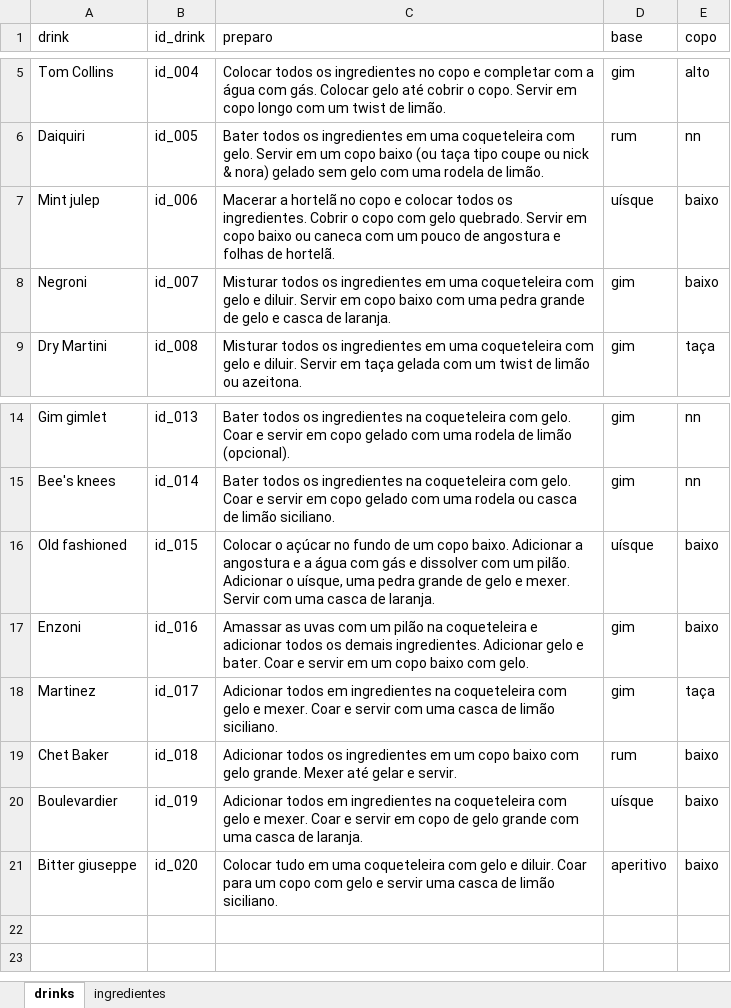
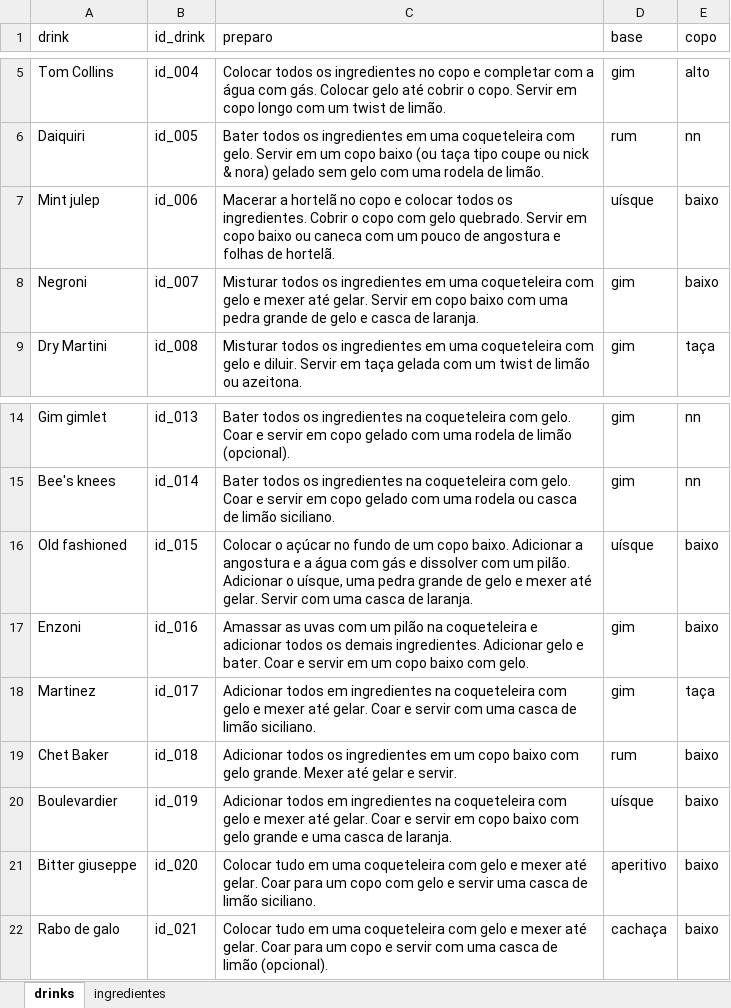
Before and after one commit to saramortara/receitas_drinks, an Excel workbook: dados/receitas_drinks.xlsx, sheet drinks, drawn as a sheet; only a part is shown, gaps mark what is left out; values as stored, in another font and other column widths than the file's, no borders; charts and pictures not drawn; the diff names each change by its address in the sheet, - before the commit and + after, or states it on an @@ line.

Commit message:
adding rabo de galo

```diff
--- a/dados/receitas_drinks.xlsx (sheet drinks)
+++ b/dados/receitas_drinks.xlsx (sheet drinks)
-C8 (preparo): …gelo e diluir. Servir em…
+C8 (preparo): …gelo e mexer até gelar. Servir em…
-C16 (preparo): …gelo e mexer. Servir com…
+C16 (preparo): …gelo e mexer até gelar. Servir com…
-C18 (preparo): …gelo e mexer. Coar e…
+C18 (preparo): …gelo e mexer até gelar. Coar e…
-C20 (preparo): …gelo e mexer. Coar e servir em copo de gelo grande com uma casca…
+C20 (preparo): …gelo e mexer até gelar. Coar e servir em copo baixo com gelo grande e uma casca…
-C21 (preparo): …gelo e diluir. Coar para…
+C21 (preparo): …gelo e mexer até gelar. Coar para…
+row 22: Rabo de galo | id_021 | Colocar tudo em uma coqueteleira com gelo e mexer até gelar. Coar para um copo e servir com uma casca de limão (opcional). | cachaça | baixo
```
Also changed, not shown: sheet ingredientes, 4 other files.
